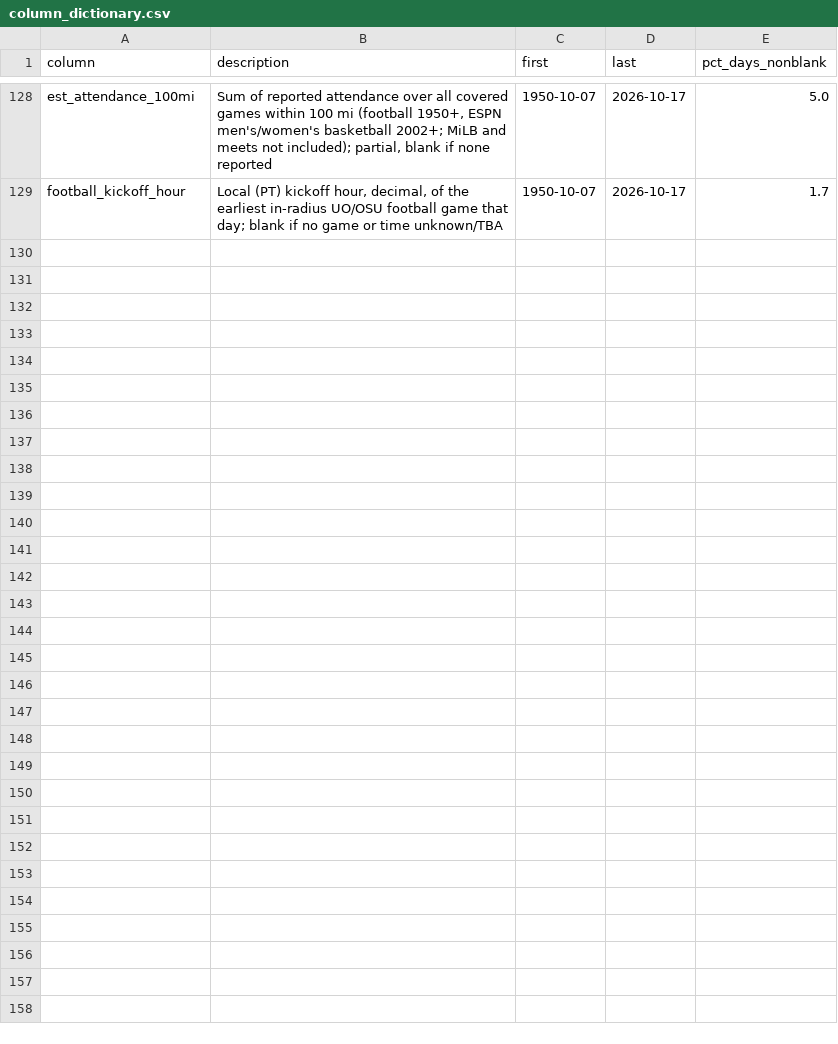
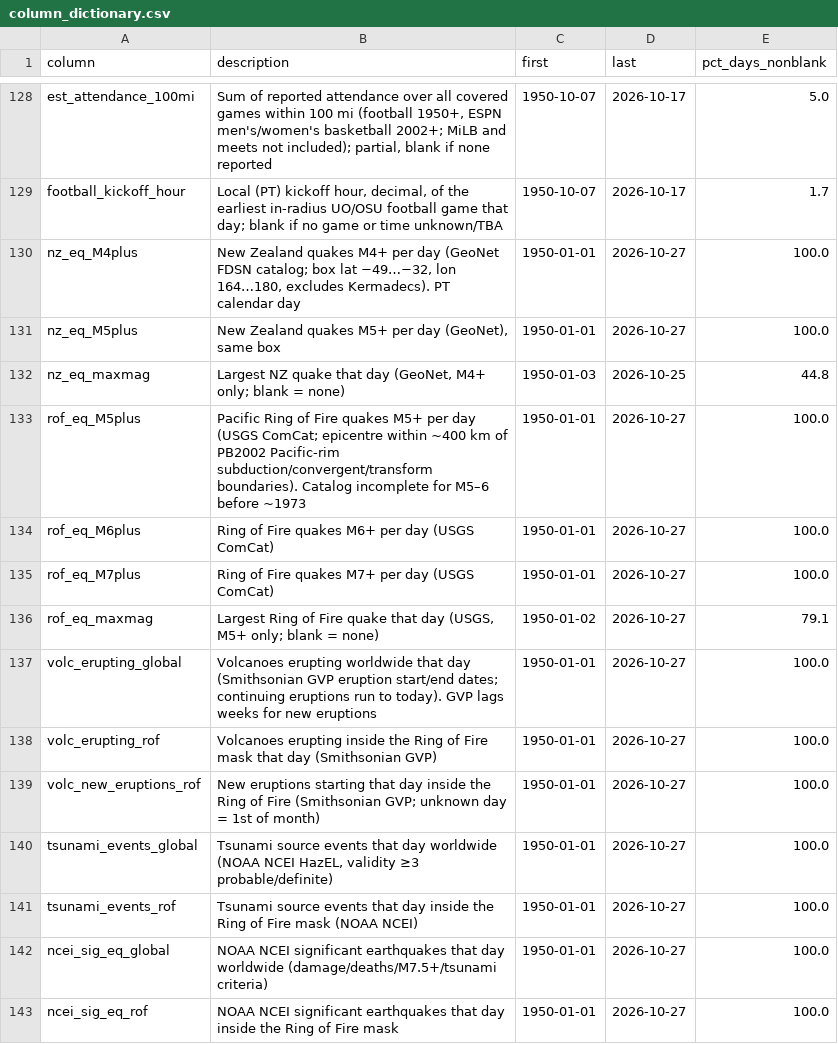
Before and after one commit to Churchy156/eugene-sky, a CSV file: column_dictionary.csv, drawn as a sheet; only a part is shown, gaps mark what is left out.

```diff
--- a/column_dictionary.csv
+++ b/column_dictionary.csv
@@ -129 +129,15 @@ est_attendance_100mi,"Sum of reported attendance over all covered games within 1
 football_kickoff_hour,"Local (PT) kickoff hour, decimal, of the earliest in-radius UO/OSU football game that day; blank if no game or time unknown/TBA",1950-10-07,2026-10-17,1.7
+nz_eq_M4plus,"New Zealand quakes M4+ per day (GeoNet FDSN catalog; box lat −49…−32, lon 164…180, excludes Kermadecs). PT calendar day",1950-01-01,2026-10-27,100.0
+nz_eq_M5plus,"New Zealand quakes M5+ per day (GeoNet), same box",1950-01-01,2026-10-27,100.0
+nz_eq_maxmag,"Largest NZ quake that day (GeoNet, M4+ only; blank = none)",1950-01-03,2026-10-25,44.8
+rof_eq_M5plus,Pacific Ring of Fire quakes M5+ per day (USGS ComCat; epicentre within ~400 km of PB2002 Pacific-rim subduction/convergent/transform boundaries). Catalog incomplete for M5–6 before ~1973,1950-01-01,2026-10-27,100.0
+rof_eq_M6plus,Ring of Fire quakes M6+ per day (USGS ComCat),1950-01-01,2026-10-27,100.0
+rof_eq_M7plus,Ring of Fire quakes M7+ per day (USGS ComCat),1950-01-01,2026-10-27,100.0
+rof_eq_maxmag,"Largest Ring of Fire quake that day (USGS, M5+ only; blank = none)",1950-01-02,2026-10-27,79.1
+volc_erupting_global,Volcanoes erupting worldwide that day (Smithsonian GVP eruption start/end dates; continuing eruptions run to today). GVP lags weeks for new eruptions,1950-01-01,2026-10-27,100.0
+volc_erupting_rof,Volcanoes erupting inside the Ring of Fire mask that day (Smithsonian GVP),1950-01-01,2026-10-27,100.0
+volc_new_eruptions_rof,New eruptions starting that day inside the Ring of Fire (Smithsonian GVP; unknown day = 1st of month),1950-01-01,2026-10-27,100.0
+tsunami_events_global,"Tsunami source events that day worldwide (NOAA NCEI HazEL, validity ≥3 probable/definite)",1950-01-01,2026-10-27,100.0
+tsunami_events_rof,Tsunami source events that day inside the Ring of Fire mask (NOAA NCEI),1950-01-01,2026-10-27,100.0
+ncei_sig_eq_global,NOAA NCEI significant earthquakes that day worldwide (damage/deaths/M7.5+/tsunami criteria),1950-01-01,2026-10-27,100.0
+ncei_sig_eq_rof,NOAA NCEI significant earthquakes that day inside the Ring of Fire mask,1950-01-01,2026-10-27,100.0
```
Also changed, not shown: reports/incidents/incident_correlations.csv, 23 other files.
